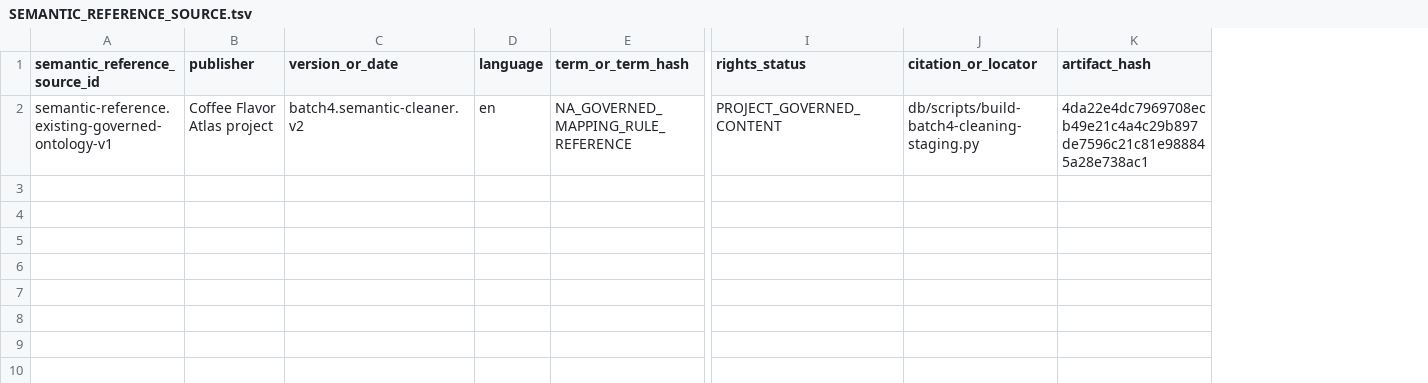
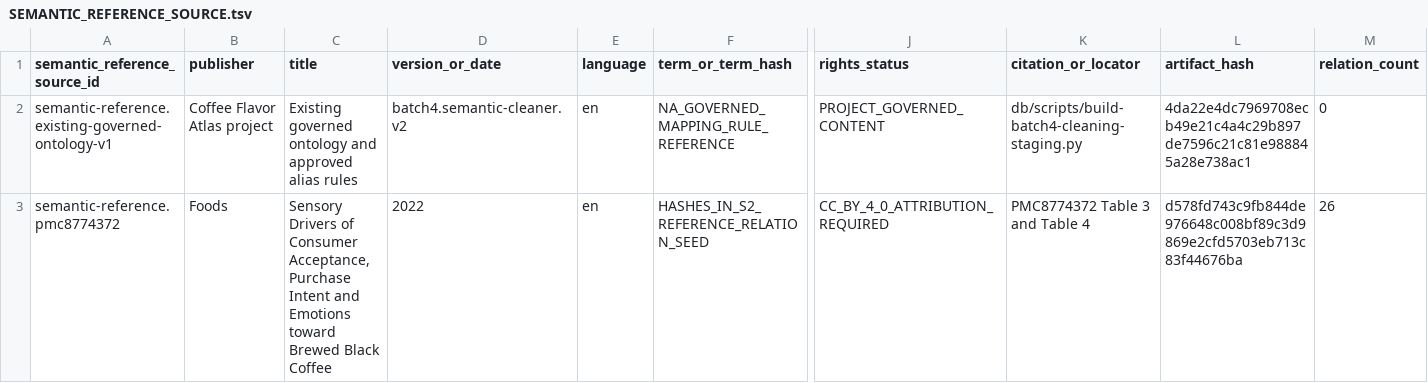
Before and after one commit to dpan538/coffee-flavor-research, a TSV file: db/data/current/SEMANTIC_REFERENCE_SOURCE.tsv, drawn as a sheet; only a part is shown, gaps mark what is left out; rows hold the shown columns only; the diff covers the shown part only; the diff names each change by its address in the sheet, - before the commit and + after, or states it on an @@ line.

Commit message:
feat(semantics): add S2 evidence and harden cross-form benchmark contracts
Admit five traceable CC BY professional semantic-reference sources with 108 explicit S2 relations, and add a relation-level provenance ledger that separates 121,040 unique relation rows from 652,676 support occurrences. Source-native terms and definitions remain restricted; committed evidence is hash, ID, locator, citation, and rights metadata only.

Replace the benchmark scaffold with batch7.cross-form-benchmark.v2: minimum three-group held-out-form support, multiple eligible folds, executable known-target and group-leakage assertions, inherited S0/S1/S3 authority, and graph-derived component diagnostics. Add empty-decision owner and 500-item human-review templates; no model was run.

```diff
--- a/db/data/current/SEMANTIC_REFERENCE_SOURCE.tsv
+++ b/db/data/current/SEMANTIC_REFERENCE_SOURCE.tsv
+column C (title), row 2: Existing governed ontology and approved alias rules
+column M (relation_count), row 2: 0
+row 3: semantic-reference.pmc8774372 | Foods | Sensory Drivers of Consumer Acceptance, Purchase Intent and Emotions toward Brewed Black Coffee | 2022 | en | HASHES_IN_S2_REFERENCE_RELATION_SEED | CC_BY_4_0_ATTRIBUTION_REQUIRED | PMC8774372 Table 3 and Table 4 | d578fd743c9fb844de976648c008bf89c3d9869e2cfd5703eb713c83f44676ba | 26
```
Also changed, not shown: 4 added rows elsewhere in this file, db/data/current/HUMAN_CROSS_FORM_BENCHMARK_TEMPLATE.tsv, db/data/current/SEMANTIC_RELATION_SUMMARY.tsv, 38 other files.
